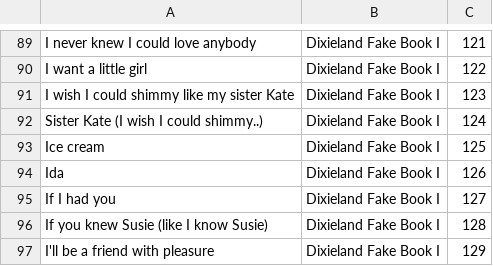
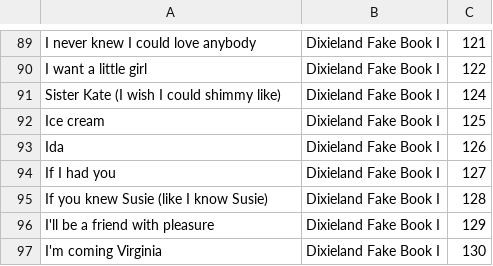
Before and after one commit to vicwomg/fakebook-finder, a CSV file: api/src/shared/fakebook_indexes/dixieland_fake_book_1.csv, drawn as a sheet; only a part is shown, gaps mark what is left out; the shorter side is filled out with more unchanged rows.

Commit message:
rename app to OneBook, fix some content index issues

```diff
--- a/api/src/shared/fakebook_indexes/dixieland_fake_book_1.csv
+++ b/api/src/shared/fakebook_indexes/dixieland_fake_book_1.csv
@@ -90,4 +90,3 @@ I never knew I could love anybody,Dixieland Fake Book I,121
 I want a little girl,Dixieland Fake Book I,122
-I wish I could shimmy like my sister Kate,Dixieland Fake Book I,123
-Sister Kate (I wish I could shimmy..),Dixieland Fake Book I,124
+Sister Kate (I wish I could shimmy like),Dixieland Fake Book I,124
 Ice cream,Dixieland Fake Book I,125
```
Also changed, not shown: api/src/shared/fakebook_indexes/Firehouse_Jazz_Band.csv, 3 other files.
